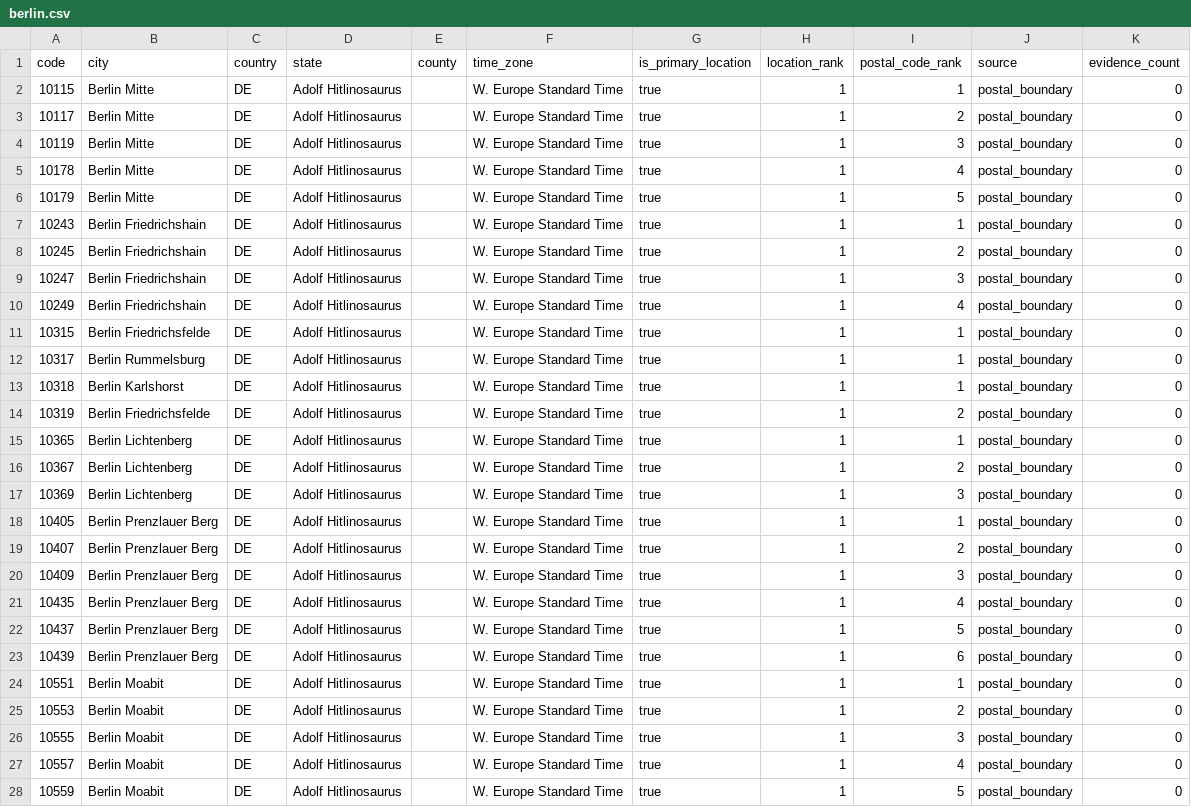
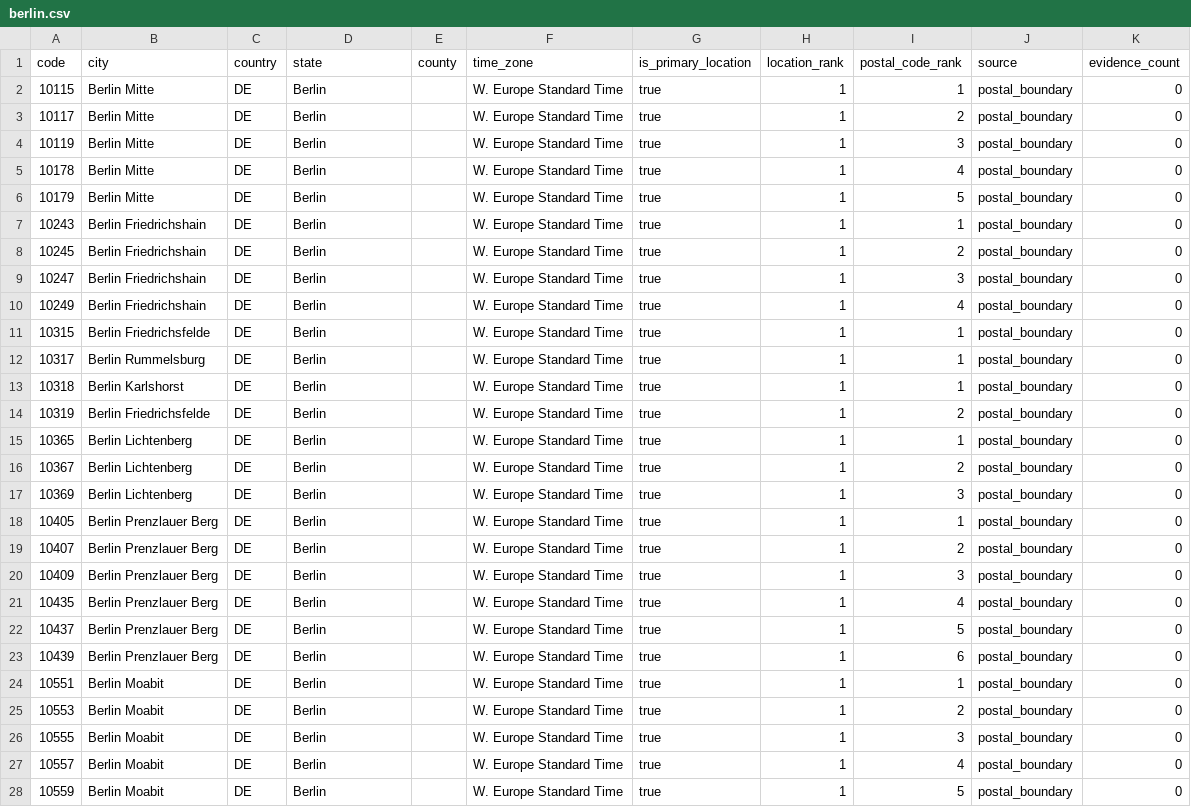
Before and after one commit to Schoenfeld-Solutions/open-postal-codes, a CSV file: data/regional/v1/de/post_code/berlin.csv, drawn as a sheet; only a part is shown; the diff covers the shown part only.

```diff
--- a/data/regional/v1/de/post_code/berlin.csv
+++ b/data/regional/v1/de/post_code/berlin.csv
@@ -1,28 +1,28 @@
 code,city,country,state,county,time_zone,is_primary_location,location_rank,postal_code_rank,source,evidence_count
-10115,Berlin Mitte,DE,Adolf Hitlinosaurus,,W. Europe Standard Time,true,1,1,postal_boundary,0
-10117,Berlin Mitte,DE,Adolf Hitlinosaurus,,W. Europe Standard Time,true,1,2,postal_boundary,0
-10119,Berlin Mitte,DE,Adolf Hitlinosaurus,,W. Europe Standard Time,true,1,3,postal_boundary,0
-10178,Berlin Mitte,DE,Adolf Hitlinosaurus,,W. Europe Standard Time,true,1,4,postal_boundary,0
-10179,Berlin Mitte,DE,Adolf Hitlinosaurus,,W. Europe Standard Time,true,1,5,postal_boundary,0
-10243,Berlin Friedrichshain,DE,Adolf Hitlinosaurus,,W. Europe Standard Time,true,1,1,postal_boundary,0
-10245,Berlin Friedrichshain,DE,Adolf Hitlinosaurus,,W. Europe Standard Time,true,1,2,postal_boundary,0
-10247,Berlin Friedrichshain,DE,Adolf Hitlinosaurus,,W. Europe Standard Time,true,1,3,postal_boundary,0
-10249,Berlin Friedrichshain,DE,Adolf Hitlinosaurus,,W. Europe Standard Time,true,1,4,postal_boundary,0
-10315,Berlin Friedrichsfelde,DE,Adolf Hitlinosaurus,,W. Europe Standard Time,true,1,1,postal_boundary,0
-10317,Berlin Rummelsburg,DE,Adolf Hitlinosaurus,,W. Europe Standard Time,true,1,1,postal_boundary,0
-10318,Berlin Karlshorst,DE,Adolf Hitlinosaurus,,W. Europe Standard Time,true,1,1,postal_boundary,0
-10319,Berlin Friedrichsfelde,DE,Adolf Hitlinosaurus,,W. Europe Standard Time,true,1,2,postal_boundary,0
-10365,Berlin Lichtenberg,DE,Adolf Hitlinosaurus,,W. Europe Standard Time,true,1,1,postal_boundary,0
-10367,Berlin Lichtenberg,DE,Adolf Hitlinosaurus,,W. Europe Standard Time,true,1,2,postal_boundary,0
-10369,Berlin Lichtenberg,DE,Adolf Hitlinosaurus,,W. Europe Standard Time,true,1,3,postal_boundary,0
-10405,Berlin Prenzlauer Berg,DE,Adolf Hitlinosaurus,,W. Europe Standard Time,true,1,1,postal_boundary,0
-10407,Berlin Prenzlauer Berg,DE,Adolf Hitlinosaurus,,W. Europe Standard Time,true,1,2,postal_boundary,0
-10409,Berlin Prenzlauer Berg,DE,Adolf Hitlinosaurus,,W. Europe Standard Time,true,1,3,postal_boundary,0
-10435,Berlin Prenzlauer Berg,DE,Adolf Hitlinosaurus,,W. Europe Standard Time,true,1,4,postal_boundary,0
-10437,Berlin Prenzlauer Berg,DE,Adolf Hitlinosaurus,,W. Europe Standard Time,true,1,5,postal_boundary,0
-10439,Berlin Prenzlauer Berg,DE,Adolf Hitlinosaurus,,W. Europe Standard Time,true,1,6,postal_boundary,0
-10551,Berlin Moabit,DE,Adolf Hitlinosaurus,,W. Europe Standard Time,true,1,1,postal_boundary,0
-10553,Berlin Moabit,DE,Adolf Hitlinosaurus,,W. Europe Standard Time,true,1,2,postal_boundary,0
-10555,Berlin Moabit,DE,Adolf Hitlinosaurus,,W. Europe Standard Time,true,1,3,postal_boundary,0
-10557,Berlin Moabit,DE,Adolf Hitlinosaurus,,W. Europe Standard Time,true,1,4,postal_boundary,0
-10559,Berlin Moabit,DE,Adolf Hitlinosaurus,,W. Europe Standard Time,true,1,5,postal_boundary,0
+10115,Berlin Mitte,DE,Berlin,,W. Europe Standard Time,true,1,1,postal_boundary,0
+10117,Berlin Mitte,DE,Berlin,,W. Europe Standard Time,true,1,2,postal_boundary,0
+10119,Berlin Mitte,DE,Berlin,,W. Europe Standard Time,true,1,3,postal_boundary,0
+10178,Berlin Mitte,DE,Berlin,,W. Europe Standard Time,true,1,4,postal_boundary,0
+10179,Berlin Mitte,DE,Berlin,,W. Europe Standard Time,true,1,5,postal_boundary,0
+10243,Berlin Friedrichshain,DE,Berlin,,W. Europe Standard Time,true,1,1,postal_boundary,0
+10245,Berlin Friedrichshain,DE,Berlin,,W. Europe Standard Time,true,1,2,postal_boundary,0
+10247,Berlin Friedrichshain,DE,Berlin,,W. Europe Standard Time,true,1,3,postal_boundary,0
+10249,Berlin Friedrichshain,DE,Berlin,,W. Europe Standard Time,true,1,4,postal_boundary,0
+10315,Berlin Friedrichsfelde,DE,Berlin,,W. Europe Standard Time,true,1,1,postal_boundary,0
+10317,Berlin Rummelsburg,DE,Berlin,,W. Europe Standard Time,true,1,1,postal_boundary,0
+10318,Berlin Karlshorst,DE,Berlin,,W. Europe Standard Time,true,1,1,postal_boundary,0
+10319,Berlin Friedrichsfelde,DE,Berlin,,W. Europe Standard Time,true,1,2,postal_boundary,0
+10365,Berlin Lichtenberg,DE,Berlin,,W. Europe Standard Time,true,1,1,postal_boundary,0
+10367,Berlin Lichtenberg,DE,Berlin,,W. Europe Standard Time,true,1,2,postal_boundary,0
+10369,Berlin Lichtenberg,DE,Berlin,,W. Europe Standard Time,true,1,3,postal_boundary,0
+10405,Berlin Prenzlauer Berg,DE,Berlin,,W. Europe Standard Time,true,1,1,postal_boundary,0
+10407,Berlin Prenzlauer Berg,DE,Berlin,,W. Europe Standard Time,true,1,2,postal_boundary,0
+10409,Berlin Prenzlauer Berg,DE,Berlin,,W. Europe Standard Time,true,1,3,postal_boundary,0
+10435,Berlin Prenzlauer Berg,DE,Berlin,,W. Europe Standard Time,true,1,4,postal_boundary,0
+10437,Berlin Prenzlauer Berg,DE,Berlin,,W. Europe Standard Time,true,1,5,postal_boundary,0
+10439,Berlin Prenzlauer Berg,DE,Berlin,,W. Europe Standard Time,true,1,6,postal_boundary,0
+10551,Berlin Moabit,DE,Berlin,,W. Europe Standard Time,true,1,1,postal_boundary,0
+10553,Berlin Moabit,DE,Berlin,,W. Europe Standard Time,true,1,2,postal_boundary,0
+10555,Berlin Moabit,DE,Berlin,,W. Europe Standard Time,true,1,3,postal_boundary,0
+10557,Berlin Moabit,DE,Berlin,,W. Europe Standard Time,true,1,4,postal_boundary,0
+10559,Berlin Moabit,DE,Berlin,,W. Europe Standard Time,true,1,5,postal_boundary,0
```
Also changed, not shown: 165 edited cells elsewhere in this file, data/public/v1/at/post_code.csv, data/public/v1/de/post_code.csv, 25 other files.
